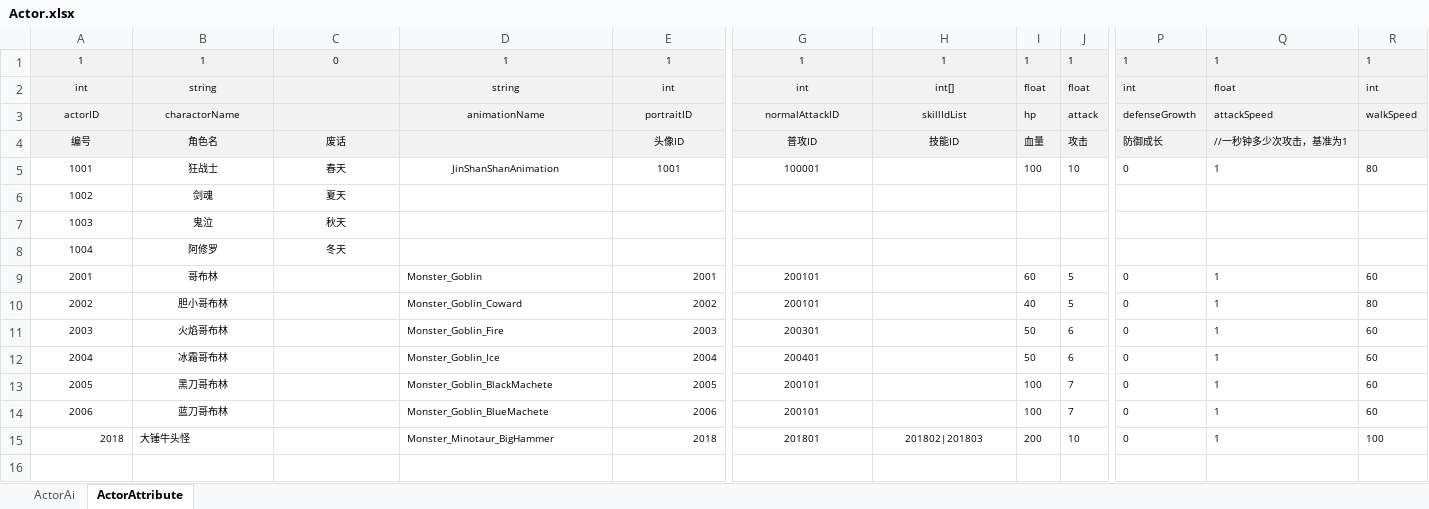
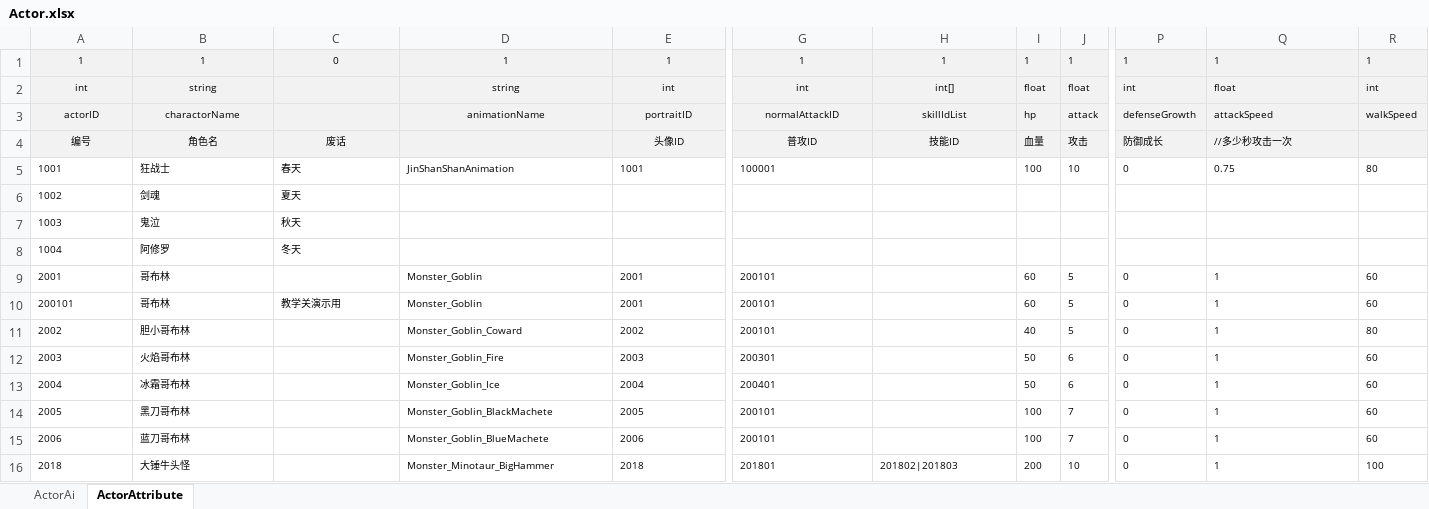
Before and after one commit to v-star0719/U3D_MiniDNF, an Excel workbook: Project/Assets/Config/Actor.xlsx, sheet ActorAttribute, drawn as a sheet; only a part is shown, gaps mark what is left out; values as stored, in another font and other column widths than the file's, no borders; addresses are those after the commit; rows hold the shown columns only; the diff names each change by its address in the sheet, - before the commit and + after, or states it on an @@ line.

```diff
--- a/Project/Assets/Config/Actor.xlsx (sheet ActorAttribute)
+++ b/Project/Assets/Config/Actor.xlsx (sheet ActorAttribute)
-Q4: //一秒钟多少次攻击，基准为1
+Q4: //多少秒攻击一次
-A5:E5 alignment: center
+A5:E5 alignment: left
-G5 alignment: center
+G5 alignment: left
-Q5: 1
+Q5: 0.75
-A6:C8 alignment: center
+A6:C8 alignment: left
-A9:B9 alignment: center
+A9:B9 alignment: left
-E9 alignment: right
+E9 alignment: left
-G9 alignment: center
+G9 alignment: left
+row 10: 200101 | 哥布林 | 教学关演示用 | Monster_Goblin | 2001 | 200101 |  | 60 | 5 | 0 | 1 | 60
-A11:B15 alignment: center
+A11:B15 alignment: left
-E11:E16 alignment: right
+E11:E16 alignment: left
-G11:G15 alignment: center
+G11:G15 alignment: left
-A16 alignment: right
+A16 alignment: left
-G16:H16 alignment: center
+G16:H16 alignment: left
```
Also changed, not shown: sheet ActorAi, Project/Assets/Config/Attack.xlsx, 34 other files.
